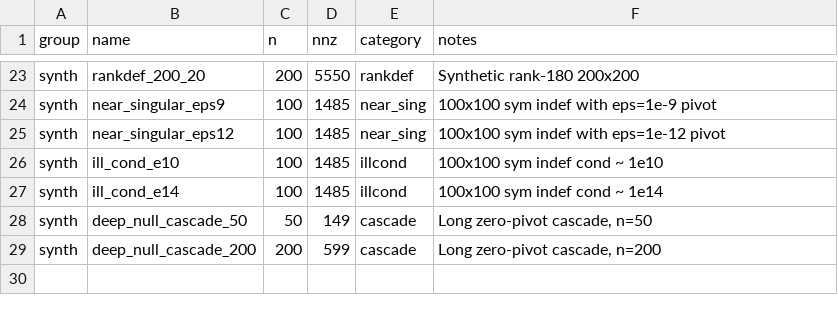
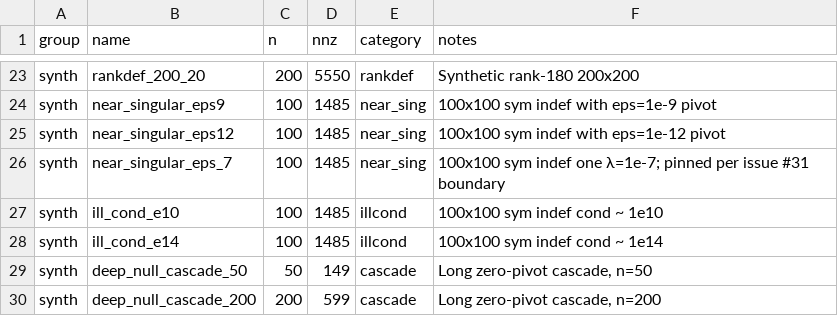
Before and after one commit to jkitchin/feral, a TSV file: external_benchmarks/stress/manifest.tsv, drawn as a sheet; only a part is shown, gaps mark what is left out; the diff names each change by its address in the sheet, - before the commit and + after, or states it on an @@ line.

```diff
--- a/external_benchmarks/stress/manifest.tsv
+++ b/external_benchmarks/stress/manifest.tsv
+row 26: synth | near_singular_eps_7 | 100 | 1485 | near_sing | 100x100 sym indef one λ=1e-7; pinned per issue #31 boundary
```
Also changed, not shown: 5 other files.
